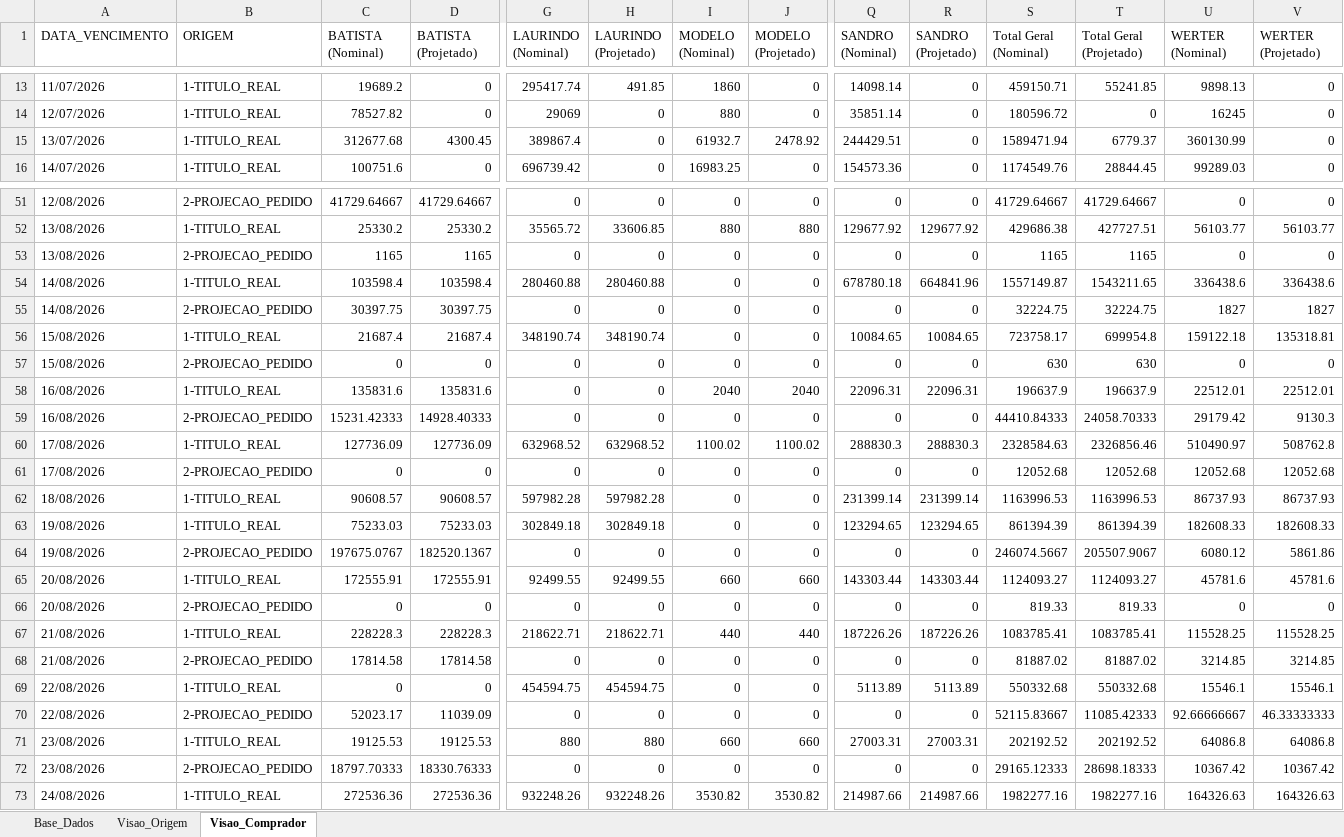
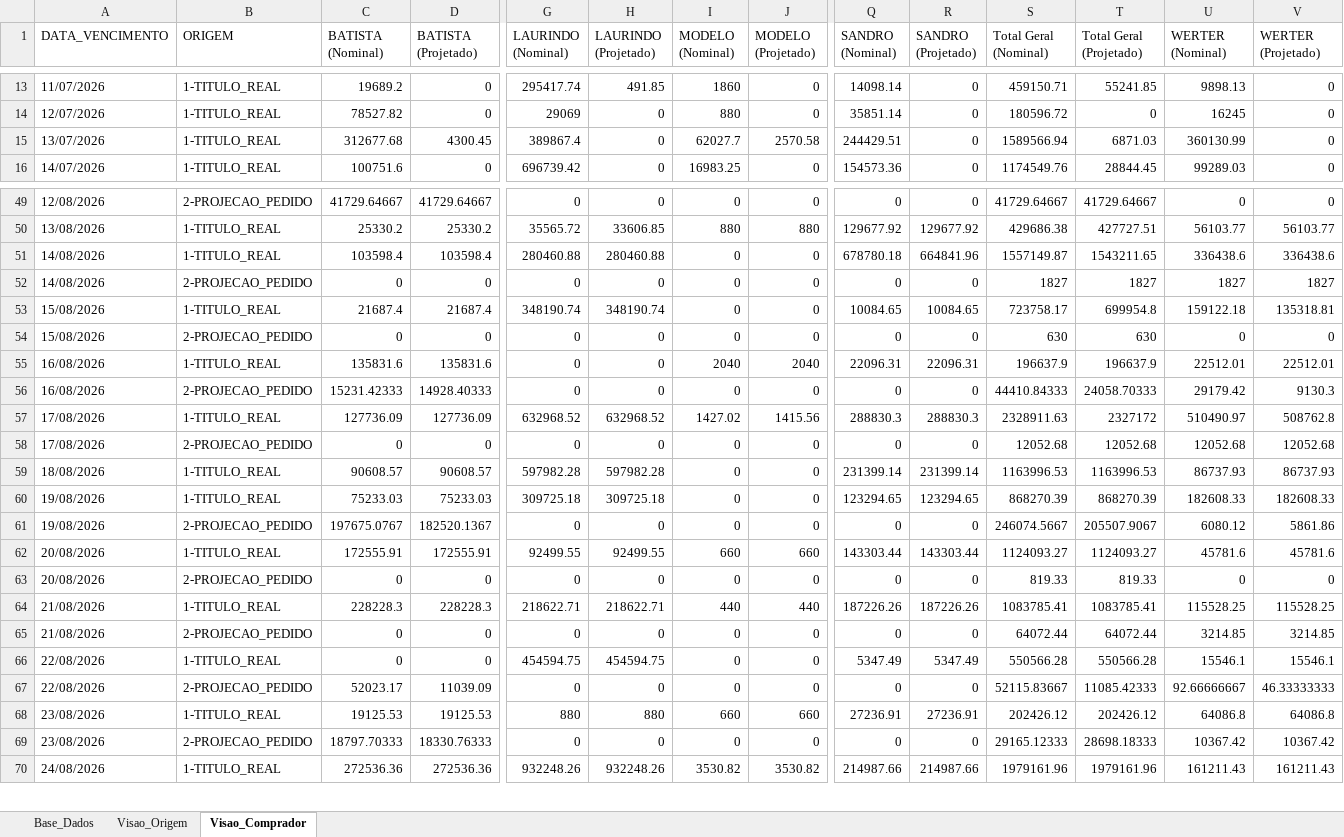
Before and after one commit to sgrimush-ops/Equipes_Agentes, an Excel workbook: Aplicativos/a_pagar/Resumo_Compras_a_Pagar.xlsx, sheet Visao_Comprador, drawn as a sheet; only a part is shown, gaps mark what is left out; values as stored, in another font and other column widths than the file's, no borders; removed rows and columns are numbered as before the commit, all else as after; rows hold the shown columns only; the diff covers the shown part only; the diff names each change by its address in the sheet, - before the commit and + after, or states it on an @@ line.

```diff
--- a/Aplicativos/a_pagar/Resumo_Compras_a_Pagar.xlsx (sheet Visao_Comprador)
+++ b/Aplicativos/a_pagar/Resumo_Compras_a_Pagar.xlsx (sheet Visao_Comprador)
-I15 (MODELO (Nominal)): 61932.7
+I15 (MODELO (Nominal)): 62027.7
-J15 (MODELO (Projetado)): 2478.92
+J15 (MODELO (Projetado)): 2570.58
-S15 (Total Geral (Nominal)): 1589471.94
+S15 (Total Geral (Nominal)): 1589566.94
-T15 (Total Geral (Projetado)): 6779.37
+T15 (Total Geral (Projetado)): 6871.03
-row 53: 13/08/2026 | 2-PROJECAO_PEDIDO | 1165 | 1165 | 0 | 0 | 0 | 0 | 0 | 0 | 1165 | 1165 | 0 | 0
-C52 (BATISTA (Nominal)): 30397.75
+C52 (BATISTA (Nominal)): 0
-D52 (BATISTA (Projetado)): 30397.75
+D52 (BATISTA (Projetado)): 0
-S52 (Total Geral (Nominal)): 32224.75
+S52 (Total Geral (Nominal)): 1827
-T52 (Total Geral (Projetado)): 32224.75
+T52 (Total Geral (Projetado)): 1827
-I57 (MODELO (Nominal)): 1100.02
+I57 (MODELO (Nominal)): 1427.02
-J57 (MODELO (Projetado)): 1100.02
+J57 (MODELO (Projetado)): 1415.56
-S57 (Total Geral (Nominal)): 2328584.63
+S57 (Total Geral (Nominal)): 2328911.63
-T57 (Total Geral (Projetado)): 2326856.46
+T57 (Total Geral (Projetado)): 2327172
-G60 (LAURINDO (Nominal)): 302849.18
+G60 (LAURINDO (Nominal)): 309725.18
-H60 (LAURINDO (Projetado)): 302849.18
+H60 (LAURINDO (Projetado)): 309725.18
-S60 (Total Geral (Nominal)): 861394.39
+S60 (Total Geral (Nominal)): 868270.39
-T60 (Total Geral (Projetado)): 861394.39
+T60 (Total Geral (Projetado)): 868270.39
-C65 (BATISTA (Nominal)): 17814.58
+C65 (BATISTA (Nominal)): 0
-D65 (BATISTA (Projetado)): 17814.58
+D65 (BATISTA (Projetado)): 0
-S65 (Total Geral (Nominal)): 81887.02
+S65 (Total Geral (Nominal)): 64072.44
-T65 (Total Geral (Projetado)): 81887.02
+T65 (Total Geral (Projetado)): 64072.44
-Q66 (SANDRO (Nominal)): 5113.89
+Q66 (SANDRO (Nominal)): 5347.49
-R66 (SANDRO (Projetado)): 5113.89
+R66 (SANDRO (Projetado)): 5347.49
-S66 (Total Geral (Nominal)): 550332.68
+S66 (Total Geral (Nominal)): 550566.28
-T66 (Total Geral (Projetado)): 550332.68
+T66 (Total Geral (Projetado)): 550566.28
-Q68 (SANDRO (Nominal)): 27003.31
+Q68 (SANDRO (Nominal)): 27236.91
-R68 (SANDRO (Projetado)): 27003.31
+R68 (SANDRO (Projetado)): 27236.91
-S68 (Total Geral (Nominal)): 202192.52
+S68 (Total Geral (Nominal)): 202426.12
-T68 (Total Geral (Projetado)): 202192.52
+T68 (Total Geral (Projetado)): 202426.12
-S70 (Total Geral (Nominal)): 1982277.16
+S70 (Total Geral (Nominal)): 1979161.96
-T70 (Total Geral (Projetado)): 1982277.16
+T70 (Total Geral (Projetado)): 1979161.96
-U70 (WERTER (Nominal)): 164326.63
+U70 (WERTER (Nominal)): 161211.43
-V70 (WERTER (Projetado)): 164326.63
+V70 (WERTER (Projetado)): 161211.43
```
Also changed, not shown: 1 added row, 3 removed rows and 227 edited cells elsewhere in this sheet, sheet Base_Dados, sheet Visao_Origem, Aplicativos/GAM/bd_saida/digitar.xlsx, 6 other files.
